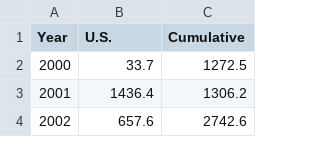
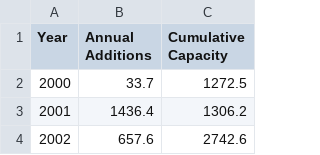
Before and after one commit to hillylew/css-graphics, a CSV file: data/graph-12-data.csv, drawn as a sheet; only a part is shown.

```diff
--- a/data/graph-12-data.csv
+++ b/data/graph-12-data.csv
@@ -1,2 +1,2 @@
-Year,U.S.,Cumulative
+Year,Annual Additions,Cumulative Capacity
 2000,33.7,1272.5
```
Also changed, not shown: 2 other files.
